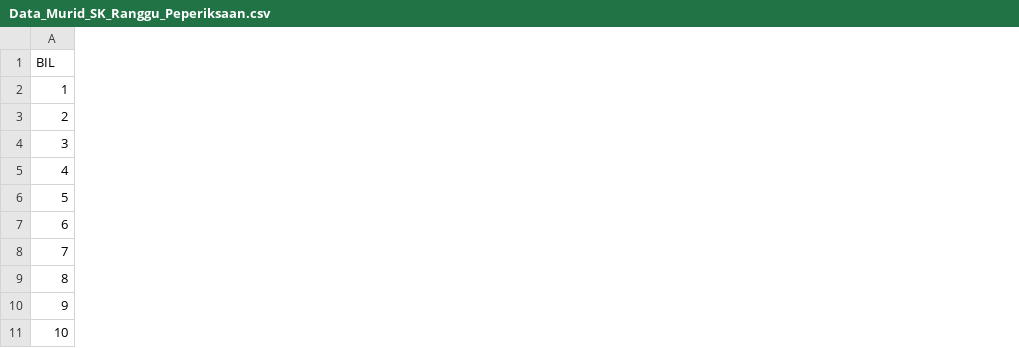
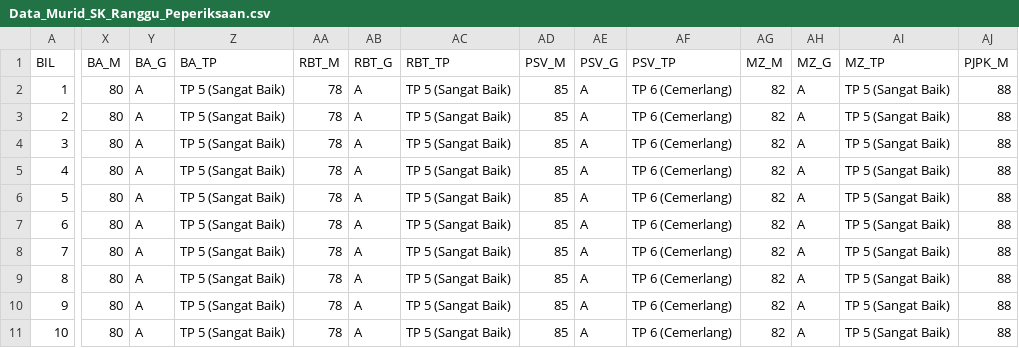
Before and after one commit to momon-ux/sk-ranggu-auto-dokumen, a CSV file: Data_Murid_SK_Ranggu_Peperiksaan.csv, drawn as a sheet; only a part is shown, gaps mark what is left out; the diff covers the shown part only; the diff names each change by its address in the sheet, - before the commit and + after, or states it on an @@ line.

Commit message:
feat: tambah senarai penuh 11 subjek KSSR Semakan PBD SK Ranggu (BA, RBT, PSV, MZ, PJPK)

```diff
--- a/Data_Murid_SK_Ranggu_Peperiksaan.csv
+++ b/Data_Murid_SK_Ranggu_Peperiksaan.csv
+column X (BA_M), rows 2-11: all 80
+column Y (BA_G), rows 2-11: all A
+column Z (BA_TP), rows 2-11: all TP 5 (Sangat Baik)
+column AA (RBT_M), rows 2-11: all 78
+column AB (RBT_G), rows 2-11: all A
+column AC (RBT_TP), rows 2-11: all TP 5 (Sangat Baik)
+column AD (PSV_M), rows 2-11: all 85
+column AE (PSV_G), rows 2-11: all A
+column AF (PSV_TP), rows 2-11: all TP 6 (Cemerlang)
+column AG (MZ_M), rows 2-11: all 82
+column AH (MZ_G), rows 2-11: all A
+column AI (MZ_TP), rows 2-11: all TP 5 (Sangat Baik)
+column AJ (PJPK_M), rows 2-11: all 88
```
Also changed, not shown: 2 added columns elsewhere in this file, 5 other files.
